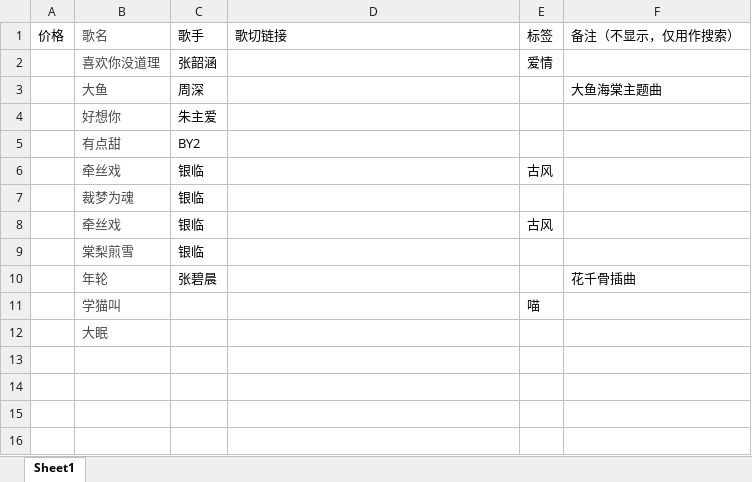
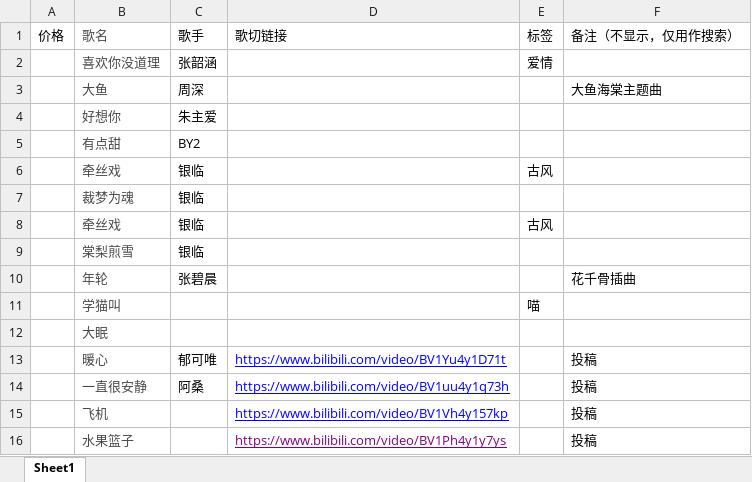
Before and after one commit to tumble-leap/v-song-list, an Excel workbook: 木木歌单整理.xlsx, sheet Sheet1, drawn as a sheet; values as stored, in another font and other column widths than the file's, no borders; the diff names each change by its address in the sheet, - before the commit and + after, or states it on an @@ line.

```diff
--- a/木木歌单整理.xlsx (sheet Sheet1)
+++ b/木木歌单整理.xlsx (sheet Sheet1)
+row 13:  | 暖心 | 郁可唯 | https://www.bilibili.com/video/BV1Yu4y1D71t |  | 投稿
+row 14:  | 一直很安静 | 阿桑 | https://www.bilibili.com/video/BV1uu4y1q73h |  | 投稿
+row 15:  | 飞机 |  | https://www.bilibili.com/video/BV1Vh4y157kp |  | 投稿
+row 16:  | 水果篮子 |  | https://www.bilibili.com/video/BV1Ph4y1y7ys |  | 投稿
```
Also changed, not shown: 2 other files.
